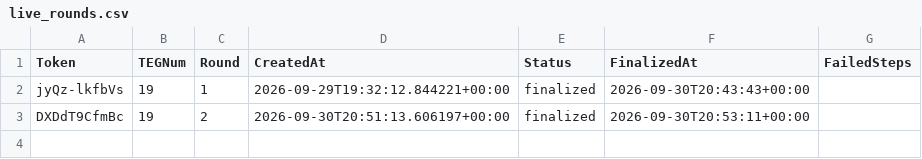
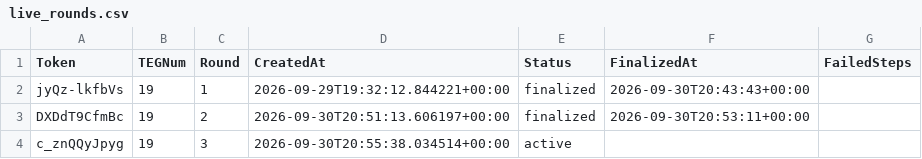
Before and after one commit to jonbaker99/teg_v2, a CSV file: data/live_rounds.csv, drawn as a sheet.

Commit message:
Update live rounds registry

```diff
--- a/data/live_rounds.csv
+++ b/data/live_rounds.csv
@@ -3 +3,2 @@ jyQz-lkfbVs,19,1,2026-09-29T19:32:12.844221+00:00,finalized,2026-09-30T20:43:43+
 DXDdT9CfmBc,19,2,2026-09-30T20:51:13.606197+00:00,finalized,2026-09-30T20:53:11+00:00,
+c_znQQyJpyg,19,3,2026-09-30T20:55:38.034514+00:00,active,,
```
